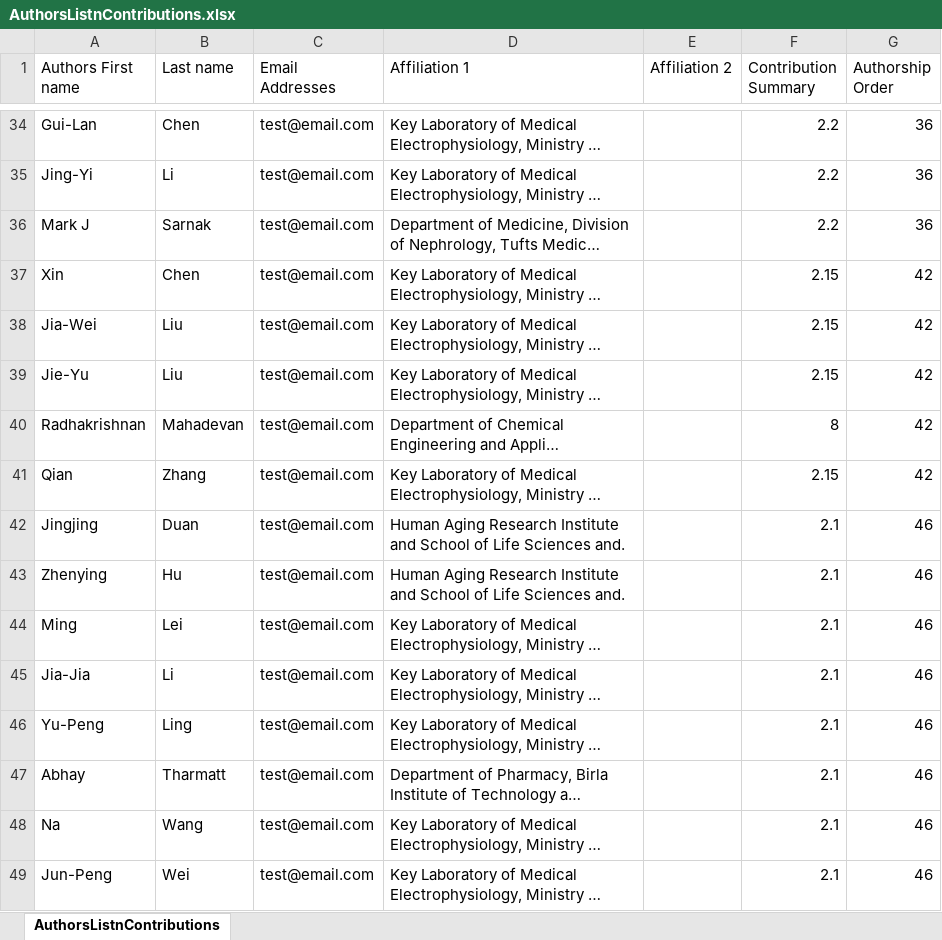
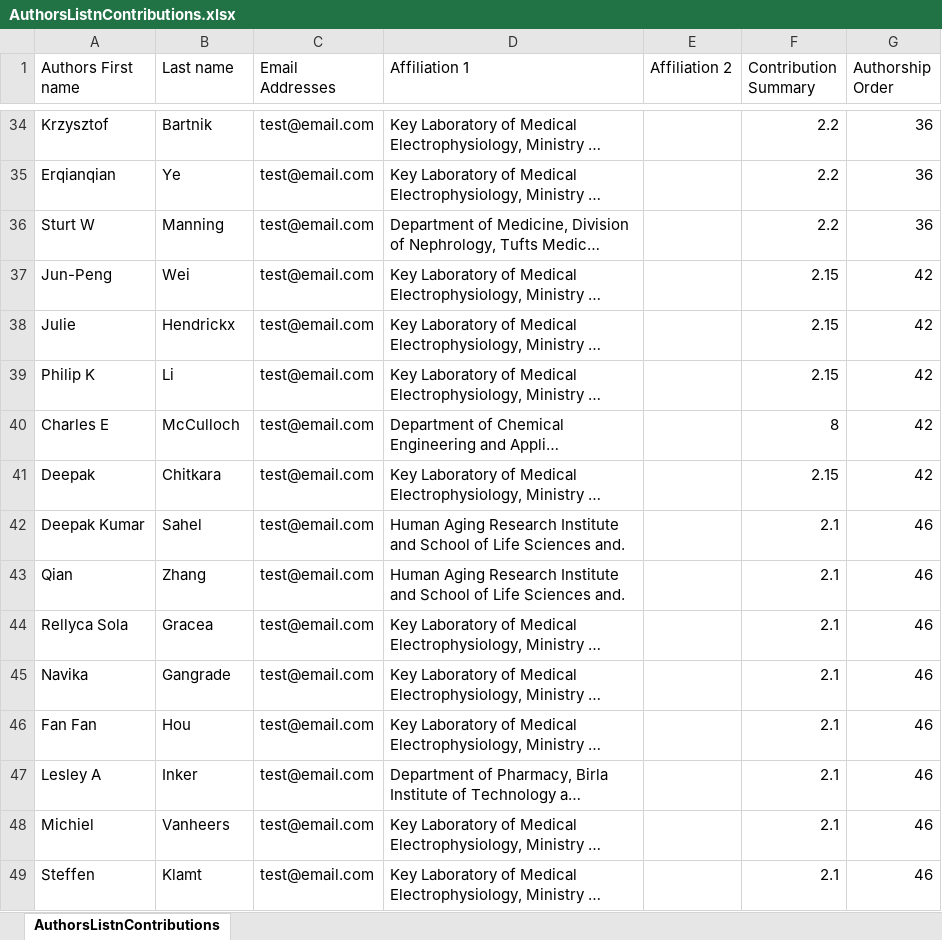
Before and after one commit to EBI-BioModels/author-list-generator, an Excel workbook: AuthorsListnContributions.xlsx, sheet AuthorsListnContributions, drawn as a sheet; only a part is shown, gaps mark what is left out; long unchanged cells end in …; values as stored, in another font and other column widths than the file's, no cell formats; the diff covers the shown part only; the diff names each change by its address in the sheet, - before the commit and + after, or states it on an @@ line.

Commit message:
Shuffle the first and last name to avoid unnecessary privacy issues

```diff
--- a/AuthorsListnContributions.xlsx (sheet AuthorsListnContributions)
+++ b/AuthorsListnContributions.xlsx (sheet AuthorsListnContributions)
-A34 (Authors First name): Gui-Lan
+A34 (Authors First name): Krzysztof
-B34 (Last name): Chen
+B34 (Last name): Bartnik
-A35 (Authors First name): Jing-Yi
+A35 (Authors First name): Erqianqian
-B35 (Last name): Li
+B35 (Last name): Ye
-A36 (Authors First name): Mark J
+A36 (Authors First name): Sturt W
-B36 (Last name): Sarnak
+B36 (Last name): Manning
-A37 (Authors First name): Xin
+A37 (Authors First name): Jun-Peng
-B37 (Last name): Chen
+B37 (Last name): Wei
-A38 (Authors First name): Jia-Wei
+A38 (Authors First name): Julie
-B38 (Last name): Liu
+B38 (Last name): Hendrickx
-A39 (Authors First name): Jie-Yu
+A39 (Authors First name): Philip K
-B39 (Last name): Liu
+B39 (Last name): Li
-A40 (Authors First name): Radhakrishnan
+A40 (Authors First name): Charles E
-B40 (Last name): Mahadevan
+B40 (Last name): McCulloch
-A41 (Authors First name): Qian
+A41 (Authors First name): Deepak
-B41 (Last name): Zhang
+B41 (Last name): Chitkara
-A42 (Authors First name): Jingjing
+A42 (Authors First name): Deepak Kumar
-B42 (Last name): Duan
+B42 (Last name): Sahel
-A43 (Authors First name): Zhenying
+A43 (Authors First name): Qian
-B43 (Last name): Hu
+B43 (Last name): Zhang
-A44 (Authors First name): Ming
+A44 (Authors First name): Rellyca Sola
-B44 (Last name): Lei
+B44 (Last name): Gracea
-A45 (Authors First name): Jia-Jia
+A45 (Authors First name): Navika
-B45 (Last name): Li
+B45 (Last name): Gangrade
-A46 (Authors First name): Yu-Peng
+A46 (Authors First name): Fan Fan
-B46 (Last name): Ling
+B46 (Last name): Hou
-A47 (Authors First name): Abhay
+A47 (Authors First name): Lesley A
-B47 (Last name): Tharmatt
+B47 (Last name): Inker
-A48 (Authors First name): Na
+A48 (Authors First name): Michiel
-B48 (Last name): Wang
+B48 (Last name): Vanheers
-A49 (Authors First name): Jun-Peng
+A49 (Authors First name): Steffen
-B49 (Last name): Wei
+B49 (Last name): Klamt
```
Also changed, not shown: 20 added rows, 20 removed rows and 84 edited cells elsewhere in this sheet, cell formats, 1 other file.
